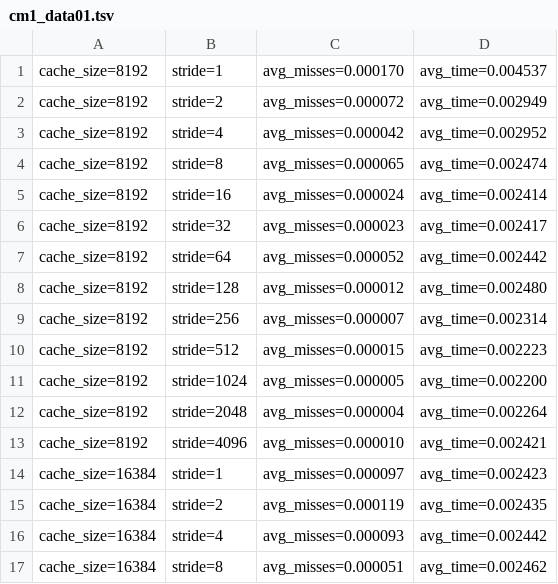
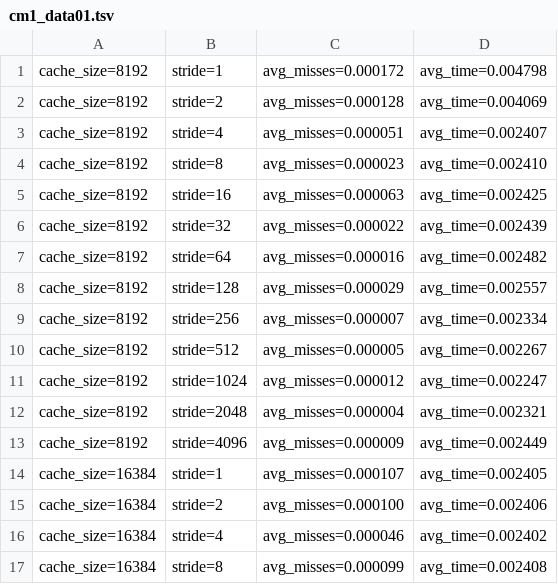
Before and after one commit to diogotcorreia/oc-labs, a TSV file: src/lab2/data/cm1_data01.tsv, drawn as a sheet; only a part is shown; the diff covers the shown part only.

```diff
--- a/src/lab2/data/cm1_data01.tsv
+++ b/src/lab2/data/cm1_data01.tsv
@@ -1,17 +1,17 @@
-cache_size=8192	stride=1	avg_misses=0.000170	avg_time=0.004537
-cache_size=8192	stride=2	avg_misses=0.000072	avg_time=0.002949
-cache_size=8192	stride=4	avg_misses=0.000042	avg_time=0.002952
-cache_size=8192	stride=8	avg_misses=0.000065	avg_time=0.002474
-cache_size=8192	stride=16	avg_misses=0.000024	avg_time=0.002414
-cache_size=8192	stride=32	avg_misses=0.000023	avg_time=0.002417
-cache_size=8192	stride=64	avg_misses=0.000052	avg_time=0.002442
-cache_size=8192	stride=128	avg_misses=0.000012	avg_time=0.002480
-cache_size=8192	stride=256	avg_misses=0.000007	avg_time=0.002314
-cache_size=8192	stride=512	avg_misses=0.000015	avg_time=0.002223
-cache_size=8192	stride=1024	avg_misses=0.000005	avg_time=0.002200
-cache_size=8192	stride=2048	avg_misses=0.000004	avg_time=0.002264
-cache_size=8192	stride=4096	avg_misses=0.000010	avg_time=0.002421
-cache_size=16384	stride=1	avg_misses=0.000097	avg_time=0.002423
-cache_size=16384	stride=2	avg_misses=0.000119	avg_time=0.002435
-cache_size=16384	stride=4	avg_misses=0.000093	avg_time=0.002442
-cache_size=16384	stride=8	avg_misses=0.000051	avg_time=0.002462
+cache_size=8192	stride=1	avg_misses=0.000172	avg_time=0.004798
+cache_size=8192	stride=2	avg_misses=0.000128	avg_time=0.004069
+cache_size=8192	stride=4	avg_misses=0.000051	avg_time=0.002407
+cache_size=8192	stride=8	avg_misses=0.000023	avg_time=0.002410
+cache_size=8192	stride=16	avg_misses=0.000063	avg_time=0.002425
+cache_size=8192	stride=32	avg_misses=0.000022	avg_time=0.002439
+cache_size=8192	stride=64	avg_misses=0.000016	avg_time=0.002482
+cache_size=8192	stride=128	avg_misses=0.000029	avg_time=0.002557
+cache_size=8192	stride=256	avg_misses=0.000007	avg_time=0.002334
+cache_size=8192	stride=512	avg_misses=0.000005	avg_time=0.002267
+cache_size=8192	stride=1024	avg_misses=0.000012	avg_time=0.002247
+cache_size=8192	stride=2048	avg_misses=0.000004	avg_time=0.002321
+cache_size=8192	stride=4096	avg_misses=0.000009	avg_time=0.002449
+cache_size=16384	stride=1	avg_misses=0.000107	avg_time=0.002405
+cache_size=16384	stride=2	avg_misses=0.000100	avg_time=0.002406
+cache_size=16384	stride=4	avg_misses=0.000046	avg_time=0.002402
+cache_size=16384	stride=8	avg_misses=0.000099	avg_time=0.002408
```
Also changed, not shown: 77 edited cells elsewhere in this file, src/lab2/data/cm1_data00.tsv, src/lab2/data/cm1_data02.tsv, 7 other files.
